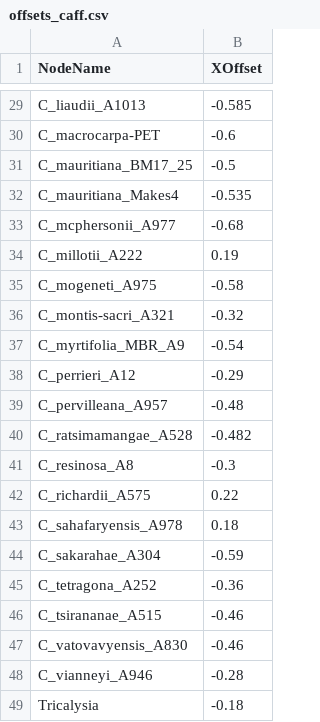
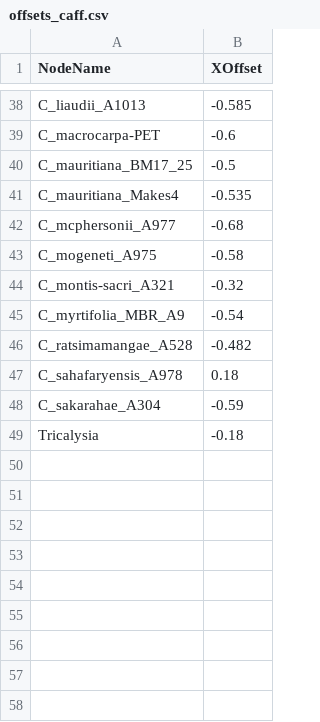
Before and after one commit to tahiri-lab/py_madaclim, a CSV file: wokdir_new_coffea_coords/input/offsets_caff.csv, drawn as a sheet; only a part is shown, gaps mark what is left out; removed rows and columns are numbered as before the commit, all else as after; the diff covers the shown part only; the diff names each change by its address in the sheet, - before the commit and + after, or states it on an @@ line.

```diff
--- a/wokdir_new_coffea_coords/input/offsets_caff.csv
+++ b/wokdir_new_coffea_coords/input/offsets_caff.csv
-row 34: C_millotii_A222 | 0.19
-row 38: C_perrieri_A12 | -0.29
-row 39: C_pervilleana_A957 | -0.48
-row 41: C_resinosa_A8 | -0.3
-row 42: C_richardii_A575 | 0.22
-row 45: C_tetragona_A252 | -0.36
-row 46: C_tsirananae_A515 | -0.46
-row 47: C_vatovavyensis_A830 | -0.46
-row 48: C_vianneyi_A946 | -0.28
```
Also changed, not shown: 20 added rows, 11 removed rows and 2 edited cells elsewhere in this file, 3 other files.
